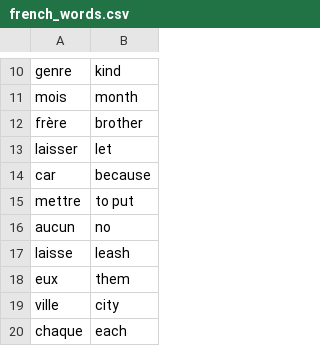
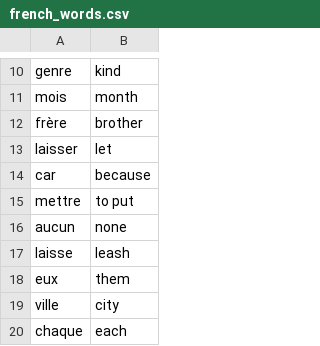
Before and after one commit to wgoodey/flashy, a CSV file: data/french_words.csv, drawn as a sheet; only a part is shown, gaps mark what is left out.

Commit message:
Added ability to study multiple sets of words and save progress in each of them.

```diff
--- a/data/french_words.csv
+++ b/data/french_words.csv
@@ -15,3 +15,3 @@ car,because
 mettre,to put
-aucun,no
+aucun,none
 laisse,leash
```
Also changed, not shown: 4 other files.
